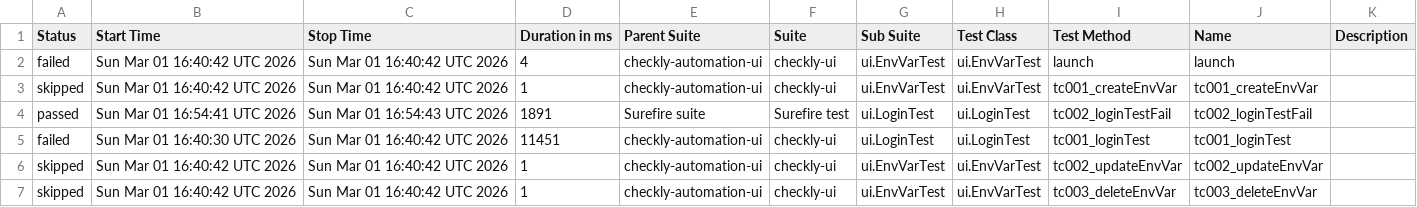
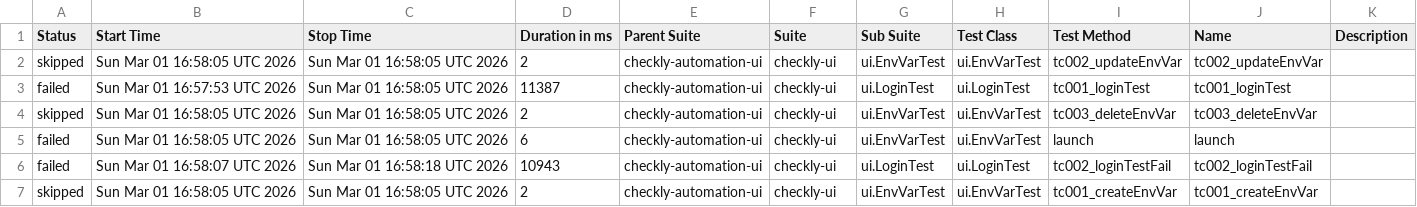
Before and after one commit to gokulsam07/checkly, a CSV file: ui/data/suites.csv, drawn as a sheet.

```diff
--- a/ui/data/suites.csv
+++ b/ui/data/suites.csv
@@ -1,7 +1,7 @@
 "Status","Start Time","Stop Time","Duration in ms","Parent Suite","Suite","Sub Suite","Test Class","Test Method","Name","Description"
-"failed","Sun Mar 01 16:40:42 UTC 2026","Sun Mar 01 16:40:42 UTC 2026","4","checkly-automation-ui","checkly-ui","ui.EnvVarTest","ui.EnvVarTest","launch","launch",""
-"skipped","Sun Mar 01 16:40:42 UTC 2026","Sun Mar 01 16:40:42 UTC 2026","1","checkly-automation-ui","checkly-ui","ui.EnvVarTest","ui.EnvVarTest","tc001_createEnvVar","tc001_createEnvVar",""
-"passed","Sun Mar 01 16:54:41 UTC 2026","Sun Mar 01 16:54:43 UTC 2026","1891","Surefire suite","Surefire test","ui.LoginTest","ui.LoginTest","tc002_loginTestFail","tc002_loginTestFail",""
-"failed","Sun Mar 01 16:40:30 UTC 2026","Sun Mar 01 16:40:42 UTC 2026","11451","checkly-automation-ui","checkly-ui","ui.LoginTest","ui.LoginTest","tc001_loginTest","tc001_loginTest",""
-"skipped","Sun Mar 01 16:40:42 UTC 2026","Sun Mar 01 16:40:42 UTC 2026","1","checkly-automation-ui","checkly-ui","ui.EnvVarTest","ui.EnvVarTest","tc002_updateEnvVar","tc002_updateEnvVar",""
-"skipped","Sun Mar 01 16:40:42 UTC 2026","Sun Mar 01 16:40:42 UTC 2026","1","checkly-automation-ui","checkly-ui","ui.EnvVarTest","ui.EnvVarTest","tc003_deleteEnvVar","tc003_deleteEnvVar",""
+"skipped","Sun Mar 01 16:58:05 UTC 2026","Sun Mar 01 16:58:05 UTC 2026","2","checkly-automation-ui","checkly-ui","ui.EnvVarTest","ui.EnvVarTest","tc002_updateEnvVar","tc002_updateEnvVar",""
+"failed","Sun Mar 01 16:57:53 UTC 2026","Sun Mar 01 16:58:05 UTC 2026","11387","checkly-automation-ui","checkly-ui","ui.LoginTest","ui.LoginTest","tc001_loginTest","tc001_loginTest",""
+"skipped","Sun Mar 01 16:58:05 UTC 2026","Sun Mar 01 16:58:05 UTC 2026","2","checkly-automation-ui","checkly-ui","ui.EnvVarTest","ui.EnvVarTest","tc003_deleteEnvVar","tc003_deleteEnvVar",""
+"failed","Sun Mar 01 16:58:05 UTC 2026","Sun Mar 01 16:58:05 UTC 2026","6","checkly-automation-ui","checkly-ui","ui.EnvVarTest","ui.EnvVarTest","launch","launch",""
+"failed","Sun Mar 01 16:58:07 UTC 2026","Sun Mar 01 16:58:18 UTC 2026","10943","checkly-automation-ui","checkly-ui","ui.LoginTest","ui.LoginTest","tc002_loginTestFail","tc002_loginTestFail",""
+"skipped","Sun Mar 01 16:58:05 UTC 2026","Sun Mar 01 16:58:05 UTC 2026","2","checkly-automation-ui","checkly-ui","ui.EnvVarTest","ui.EnvVarTest","tc001_createEnvVar","tc001_createEnvVar",""
```
Also changed, not shown: 33 other files.
